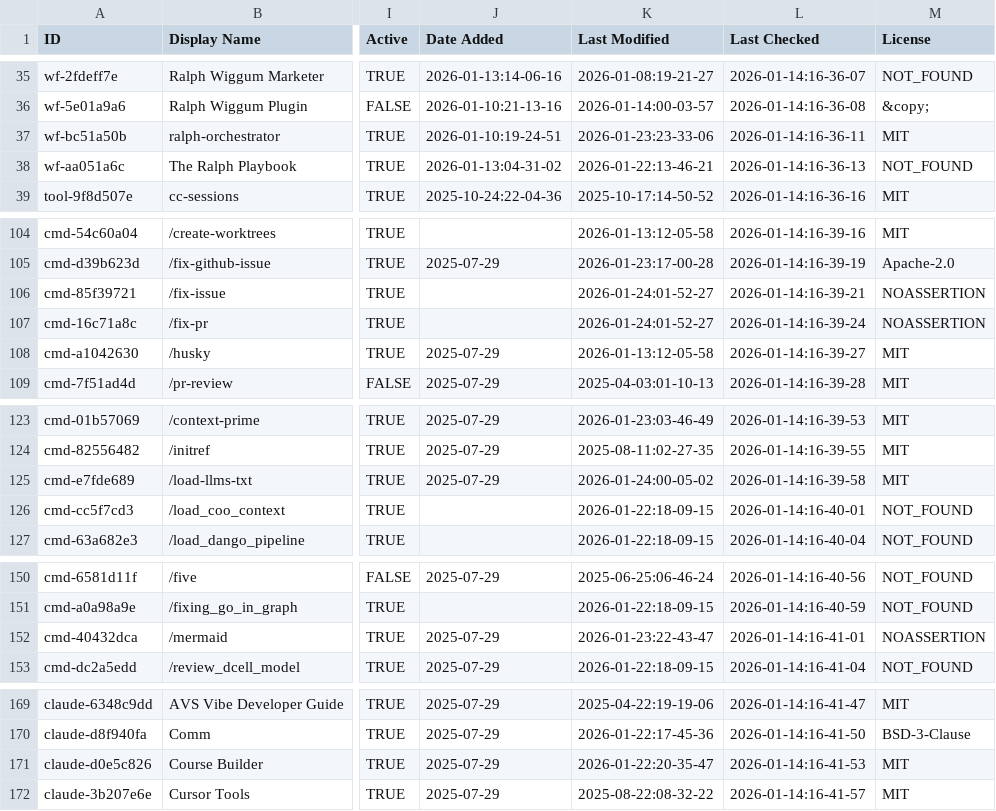
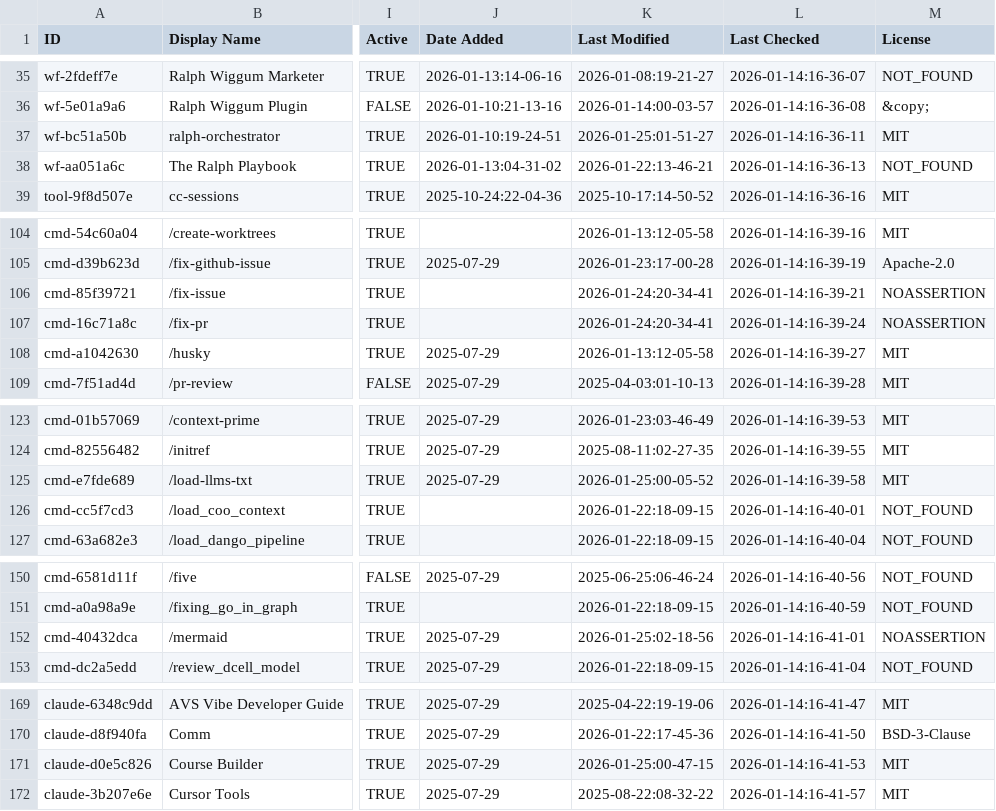
Before and after one commit to bobitluo/awesome-claude-code, a CSV file: THE_RESOURCES_TABLE.csv, drawn as a sheet; only a part is shown, gaps mark what is left out; the diff covers the shown part only; the diff names each change by its address in the sheet, - before the commit and + after, or states it on an @@ line.

```diff
--- a/THE_RESOURCES_TABLE.csv
+++ b/THE_RESOURCES_TABLE.csv
-K37 (Last Modified): 2026-01-23:23-33-06
+K37 (Last Modified): 2026-01-25:01-51-27
-K106:K107 (Last Modified): 2026-01-24:01-52-27
+K106:K107 (Last Modified): 2026-01-24:20-34-41
-K125 (Last Modified): 2026-01-24:00-05-02
+K125 (Last Modified): 2026-01-25:00-05-52
-K152 (Last Modified): 2026-01-23:22-43-47
+K152 (Last Modified): 2026-01-25:02-18-56
-K171 (Last Modified): 2026-01-22:20-35-47
+K171 (Last Modified): 2026-01-25:00-47-15
```
Also changed, not shown: 25 edited cells elsewhere in this file.
